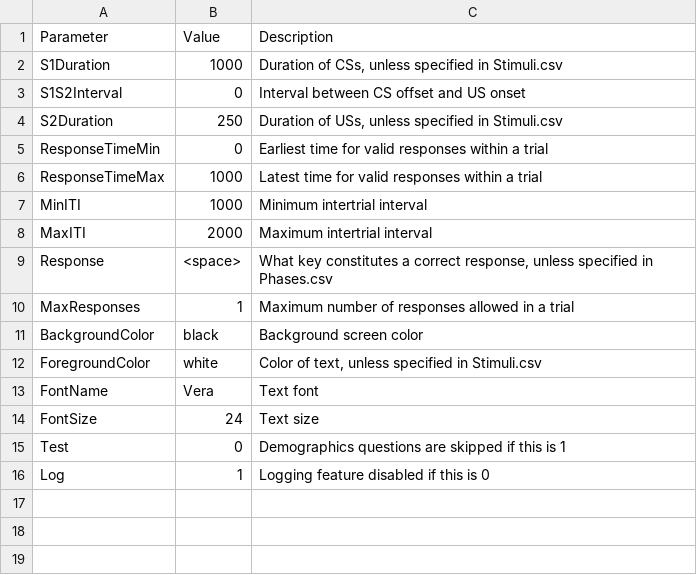
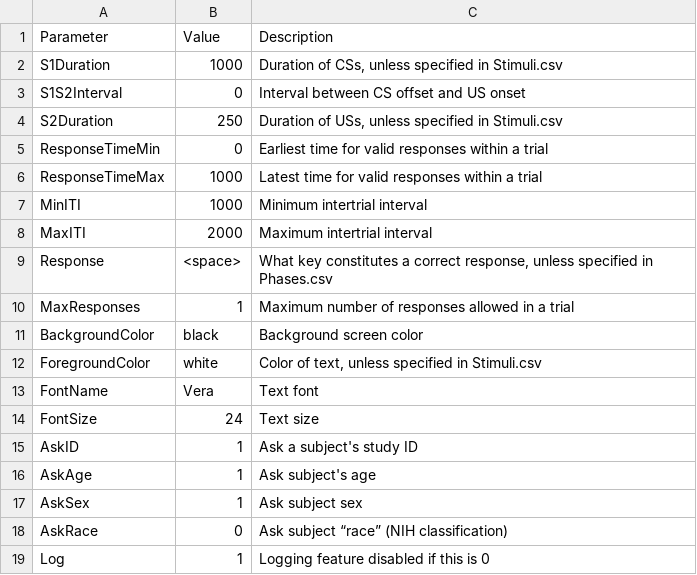
Before and after one commit to drghirlanda/alex, a CSV file: Library/Init/Design/Parameters.csv, drawn as a sheet; removed rows and columns are numbered as before the commit, all else as after; the diff names each change by its address in the sheet, - before the commit and + after, or states it on an @@ line.

Commit message:
Updated default Parameters.csv

```diff
--- a/Library/Init/Design/Parameters.csv
+++ b/Library/Init/Design/Parameters.csv
-row 15: Test | 0 | Demographics questions are skipped if this is 1
+row 15: AskID | 1 | Ask a subject's study ID
+row 16: AskAge | 1 | Ask subject's age
+row 17: AskSex | 1 | Ask subject sex
+row 18: AskRace | 0 | Ask subject “race” (NIH classification)
```
